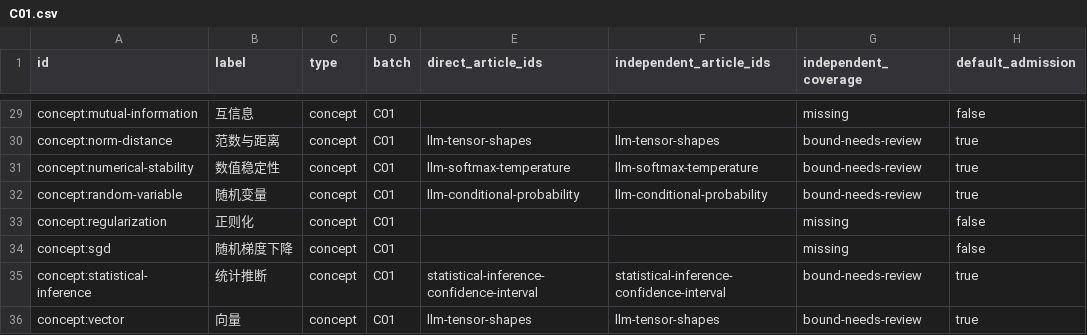
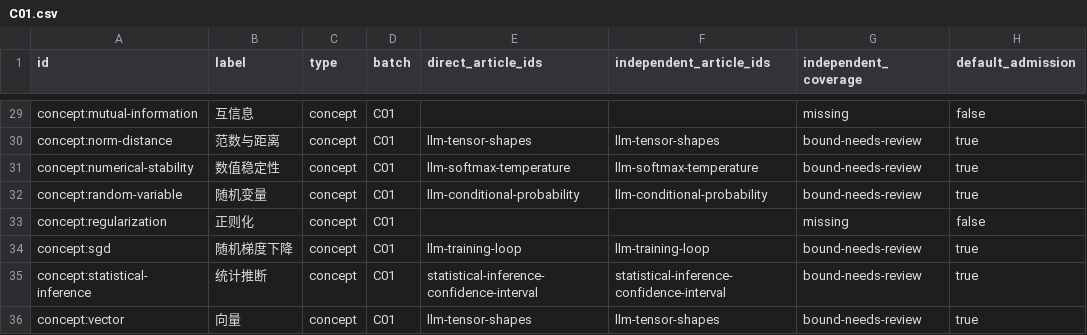
Before and after one commit to chentieshu/NextCHINA_Docs, a CSV file: docs/content-inventory/C01.csv, drawn as a sheet; only a part is shown, gaps mark what is left out.

```diff
--- a/docs/content-inventory/C01.csv
+++ b/docs/content-inventory/C01.csv
@@ -33,3 +33,3 @@ concept:random-variable,随机变量,concept,C01,llm-conditional-probability,llm
 concept:regularization,正则化,concept,C01,,,missing,false
-concept:sgd,随机梯度下降,concept,C01,,,missing,false
+concept:sgd,随机梯度下降,concept,C01,llm-training-loop,llm-training-loop,bound-needs-review,true
 concept:statistical-inference,统计推断,concept,C01,statistical-inference-confidence-interval,statistical-inference-confidence-interval,bound-needs-review,true
```
Also changed, not shown: docs/content-inventory/C03.csv, 10 other files.
